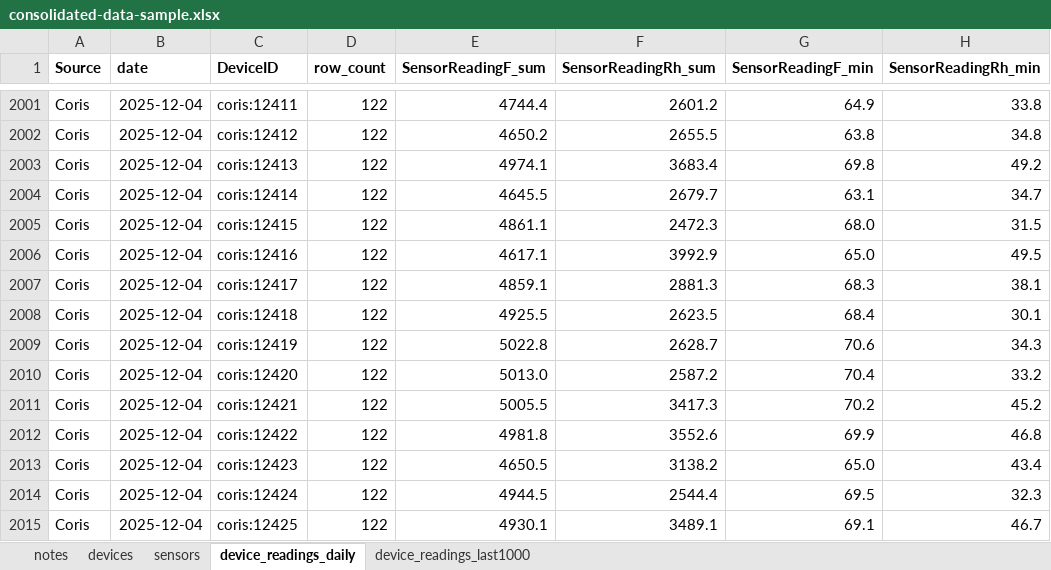
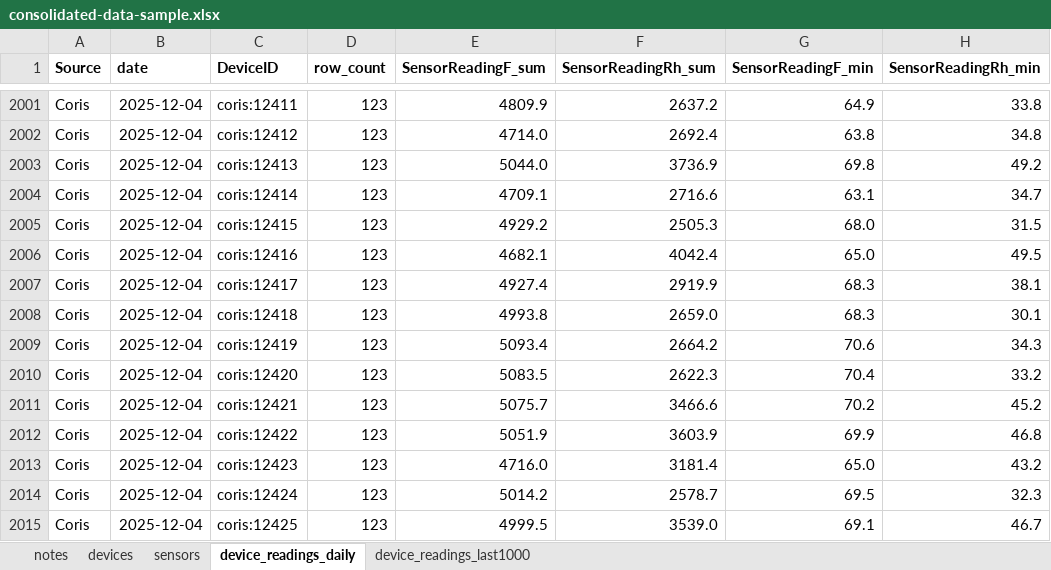
Before and after one commit to Environmental-Pipeline/environmental-sensor-poc, an Excel workbook: data-runner/consolidated-data-sample.xlsx, sheet device_readings_daily, drawn as a sheet; only a part is shown, gaps mark what is left out; values as stored, in another font and other column widths than the file's, no borders; the diff covers the shown part only; the diff names each change by its address in the sheet, - before the commit and + after, or states it on an @@ line.

```diff
--- a/data-runner/consolidated-data-sample.xlsx (sheet device_readings_daily)
+++ b/data-runner/consolidated-data-sample.xlsx (sheet device_readings_daily)
-D2001:D2015 (row_count): 122
+D2001:D2015 (row_count): 123
-E2001 (SensorReadingF_sum): 4744.4
+E2001 (SensorReadingF_sum): 4809.9
-F2001 (SensorReadingRh_sum): 2601.2
+F2001 (SensorReadingRh_sum): 2637.2
-E2002 (SensorReadingF_sum): 4650.2
+E2002 (SensorReadingF_sum): 4714.0
-F2002 (SensorReadingRh_sum): 2655.5
+F2002 (SensorReadingRh_sum): 2692.4
-E2003 (SensorReadingF_sum): 4974.1
+E2003 (SensorReadingF_sum): 5044.0
-F2003 (SensorReadingRh_sum): 3683.4
+F2003 (SensorReadingRh_sum): 3736.9
-E2004 (SensorReadingF_sum): 4645.5
+E2004 (SensorReadingF_sum): 4709.1
-F2004 (SensorReadingRh_sum): 2679.7
+F2004 (SensorReadingRh_sum): 2716.6
-E2005 (SensorReadingF_sum): 4861.1
+E2005 (SensorReadingF_sum): 4929.2
-F2005 (SensorReadingRh_sum): 2472.3
+F2005 (SensorReadingRh_sum): 2505.3
-E2006 (SensorReadingF_sum): 4617.1
+E2006 (SensorReadingF_sum): 4682.1
-F2006 (SensorReadingRh_sum): 3992.9
+F2006 (SensorReadingRh_sum): 4042.4
-E2007 (SensorReadingF_sum): 4859.1
+E2007 (SensorReadingF_sum): 4927.4
-F2007 (SensorReadingRh_sum): 2881.3
+F2007 (SensorReadingRh_sum): 2919.9
-E2008 (SensorReadingF_sum): 4925.5
+E2008 (SensorReadingF_sum): 4993.8
-F2008 (SensorReadingRh_sum): 2623.5
+F2008 (SensorReadingRh_sum): 2659.0
-G2008 (SensorReadingF_min): 68.4
+G2008 (SensorReadingF_min): 68.3
-E2009 (SensorReadingF_sum): 5022.8
+E2009 (SensorReadingF_sum): 5093.4
-F2009 (SensorReadingRh_sum): 2628.7
+F2009 (SensorReadingRh_sum): 2664.2
-E2010 (SensorReadingF_sum): 5013.0
+E2010 (SensorReadingF_sum): 5083.5
-F2010 (SensorReadingRh_sum): 2587.2
+F2010 (SensorReadingRh_sum): 2622.3
-E2011 (SensorReadingF_sum): 5005.5
+E2011 (SensorReadingF_sum): 5075.7
-F2011 (SensorReadingRh_sum): 3417.3
+F2011 (SensorReadingRh_sum): 3466.6
-E2012 (SensorReadingF_sum): 4981.8
+E2012 (SensorReadingF_sum): 5051.9
-F2012 (SensorReadingRh_sum): 3552.6
+F2012 (SensorReadingRh_sum): 3603.9
-E2013 (SensorReadingF_sum): 4650.5
+E2013 (SensorReadingF_sum): 4716.0
-F2013 (SensorReadingRh_sum): 3138.2
+F2013 (SensorReadingRh_sum): 3181.4
-H2013 (SensorReadingRh_min): 43.4
+H2013 (SensorReadingRh_min): 43.2
-E2014 (SensorReadingF_sum): 4944.5
+E2014 (SensorReadingF_sum): 5014.2
-F2014 (SensorReadingRh_sum): 2544.4
+F2014 (SensorReadingRh_sum): 2578.7
-E2015 (SensorReadingF_sum): 4930.1
+E2015 (SensorReadingF_sum): 4999.5
-F2015 (SensorReadingRh_sum): 3489.1
+F2015 (SensorReadingRh_sum): 3539.0
```
Also changed, not shown: 306 edited cells elsewhere in this sheet, sheet device_readings_last1000, 8 other files.
